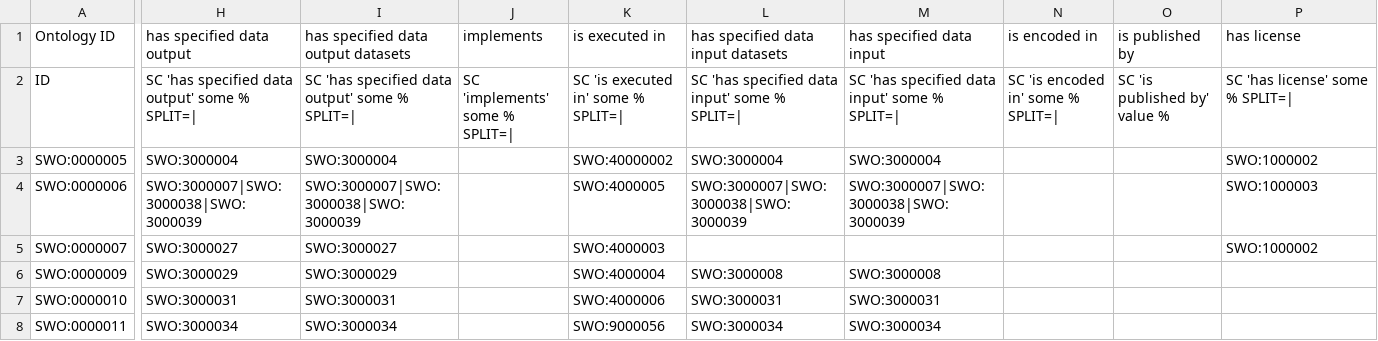
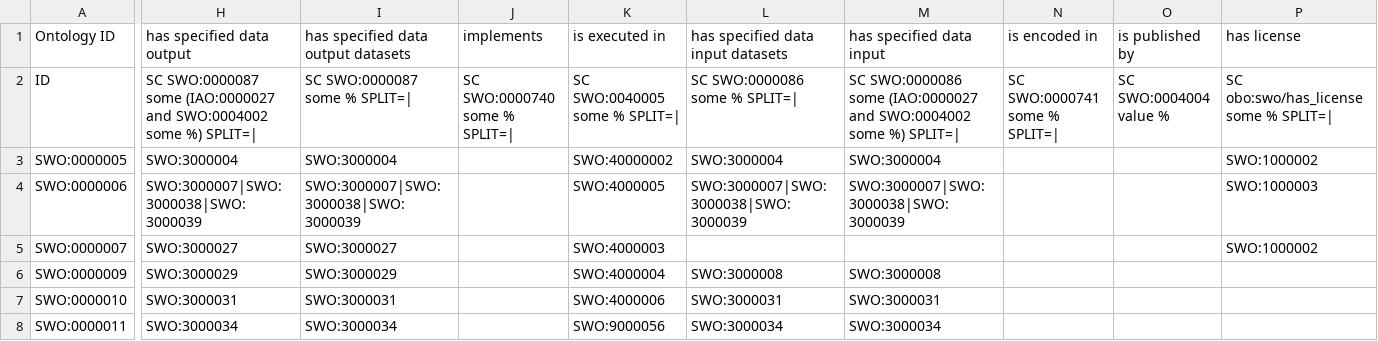
Before and after one commit to allysonlister/swo, a TSV file: src/templates/software.tsv, drawn as a sheet; only a part is shown, gaps mark what is left out; the diff covers the shown part only; the diff names each change by its address in the sheet, - before the commit and + after, or states it on an @@ line.

```diff
--- a/src/templates/software.tsv
+++ b/src/templates/software.tsv
-H2 (has specified data output): SC 'has specified data output' some % SPLIT=|
+H2 (has specified data output): SC SWO:0000087 some (IAO:0000027 and SWO:0004002 some %) SPLIT=|
-I2: SC 'has specified data output' some % SPLIT=|
+I2: SC SWO:0000087 some % SPLIT=|
-J2 (implements): SC 'implements' some % SPLIT=|
+J2 (implements): SC SWO:0000740 some % SPLIT=|
-K2 (is executed in): SC 'is executed in' some % SPLIT=|
+K2 (is executed in): SC SWO:0040005 some % SPLIT=|
-L2: SC 'has specified data input' some % SPLIT=|
+L2: SC SWO:0000086 some % SPLIT=|
-M2 (has specified data input): SC 'has specified data input' some % SPLIT=|
+M2 (has specified data input): SC SWO:0000086 some (IAO:0000027 and SWO:0004002 some %) SPLIT=|
-N2 (is encoded in): SC 'is encoded in' some % SPLIT=|
+N2 (is encoded in): SC SWO:0000741 some % SPLIT=|
-O2 (is published by): SC 'is published by' value %
+O2 (is published by): SC SWO:0004004 value %
-P2 (has license): SC 'has license' some % SPLIT=|
+P2 (has license): SC obo:swo/has_license some % SPLIT=|
```
Also changed, not shown: 16 edited cells elsewhere in this file, 3 other files.
